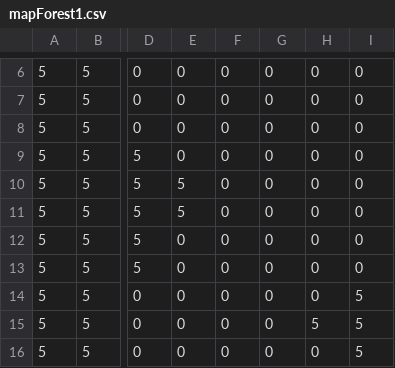
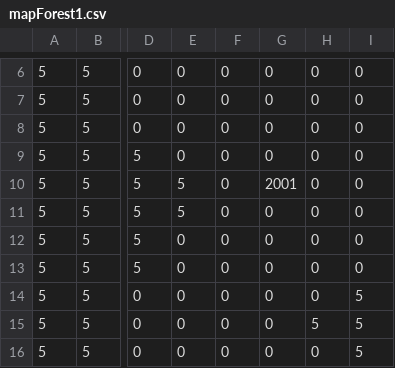
Before and after one commit to mjames44/2530Rougelike, a CSV file: 2530 Final Project - Rougelike/2530 Final Project - Rougelike/maps/mapForest1.csv, drawn as a sheet; only a part is shown, gaps mark what is left out; the diff names each change by its address in the sheet, - before the commit and + after, or states it on an @@ line.

Commit message:
Items work. See Forest 1 for how to pick them up.

```diff
--- a/2530 Final Project - Rougelike/2530 Final Project - Rougelike/maps/mapForest1.csv
+++ b/2530 Final Project - Rougelike/2530 Final Project - Rougelike/maps/mapForest1.csv
-G10: 0
+G10: 2001
```
Also changed, not shown: 13 other files.
